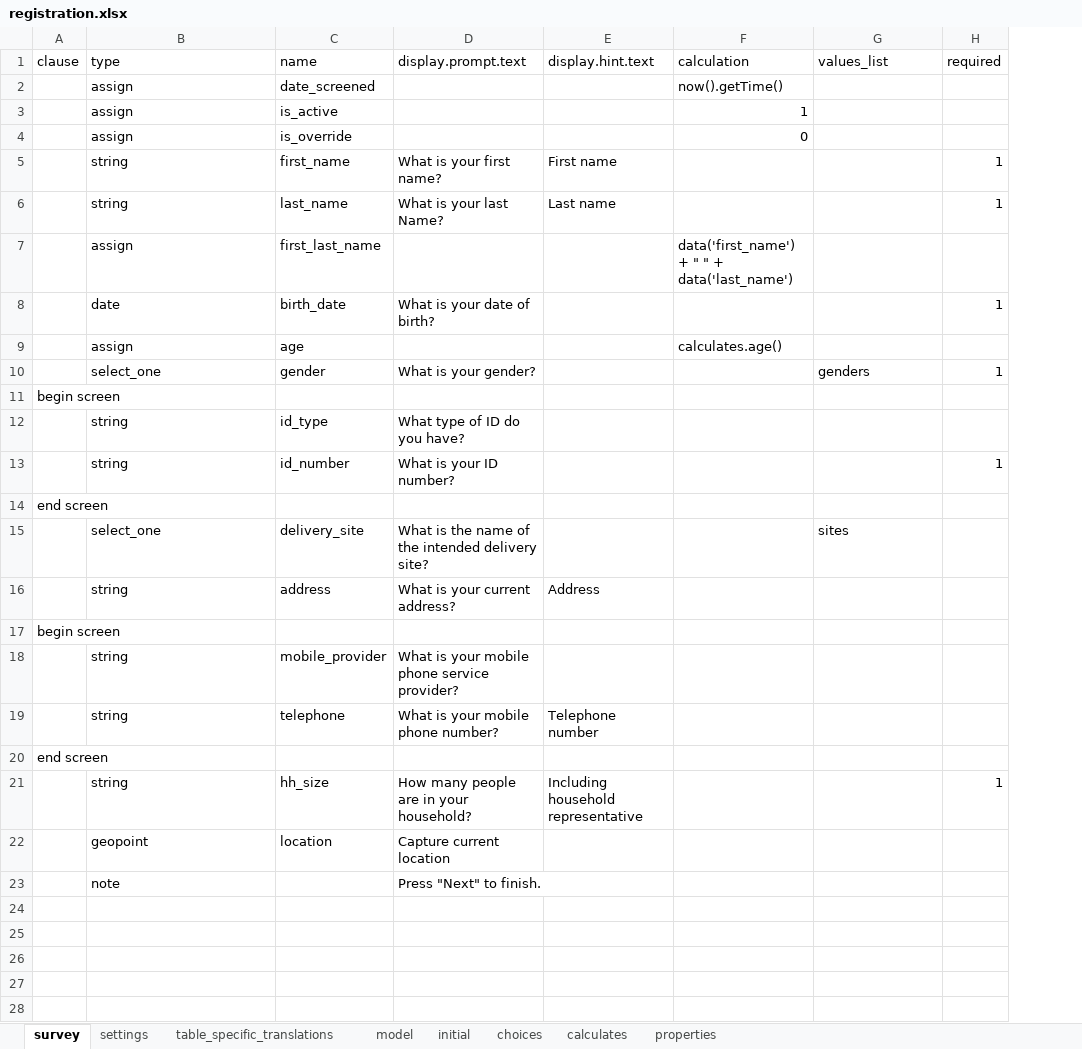
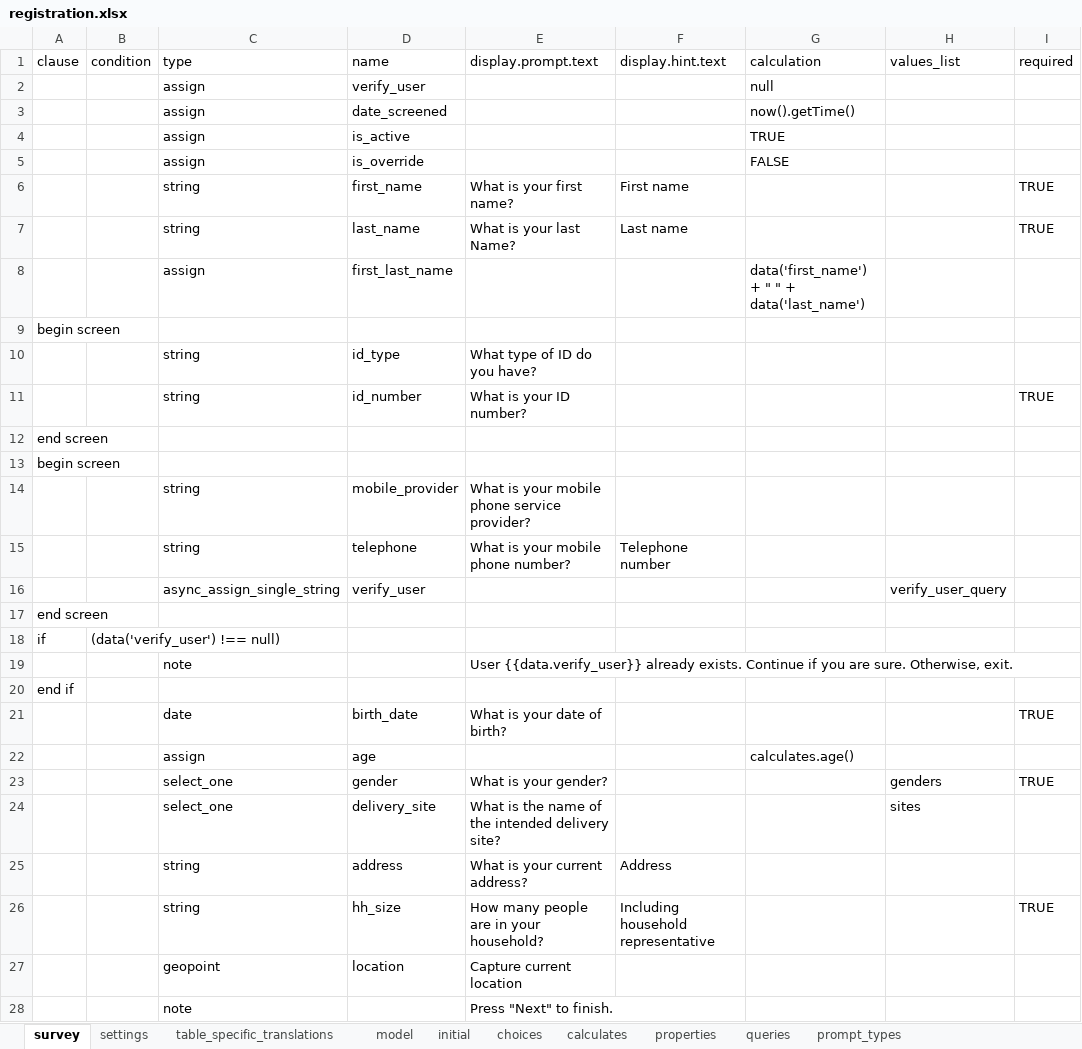
Before and after one commit to odk-x/app-designer, an Excel workbook: app/config/tables/registration/forms/registration/registration.xlsx, sheet survey, drawn as a sheet; values as stored, in another font and other column widths than the file's, no cell formats; removed rows and columns are numbered as before the commit, all else as after; the diff names each change by its address in the sheet, - before the commit and + after, or states it on an @@ line.

Commit message:
Async_assign changes

```diff
--- a/app/config/tables/registration/forms/registration/registration.xlsx (sheet survey)
+++ b/app/config/tables/registration/forms/registration/registration.xlsx (sheet survey)
+sheet tab: queries
+sheet tab: prompt_types
+column B (condition), empty
+row 2:  |  | assign | verify_user |  |  | null
-G4 (calculation): 1
+G4 (calculation): TRUE
-G5 (calculation): 0
+G5 (calculation): FALSE
-I6:I7 (required): 1
+I6:I7 (required): TRUE
-row 8:  | date | birth_date | What is your date of birth? |  |  |  | 1
-row 10:  | select_one | gender | What is your gender? |  |  | genders | 1
-I11 (required): 1
+I11 (required): TRUE
+row 16:  |  | async_assign_single_string | verify_user |  |  |  | verify_user_query
+row 18: if | (data('verify_user') !== null)
+row 19:  |  | note |  | User {{data.verify_user}} already exists. Continue if you are sure. Otherwise, exit.
+row 20: end if
+row 21:  |  | date | birth_date | What is your date of birth? |  |  |  | TRUE
@@ row 9 moved to row 22: assign @@
+row 23:  |  | select_one | gender | What is your gender? |  |  | genders | TRUE
@@ row 15 moved to row 24: select_one @@
@@ row 16 moved to row 25: string @@
-I26 (required): 1
+I26 (required): TRUE
```
Also changed, not shown: cell formats, app/config/assets/framework/forms/framework/framework.xlsx, 6 other files.
